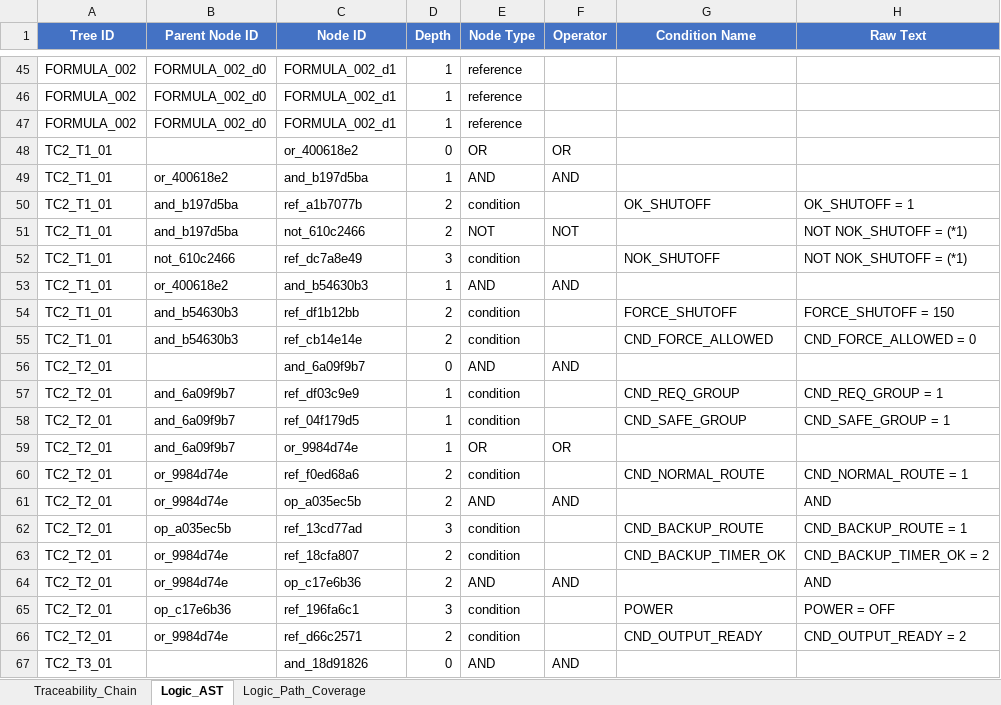
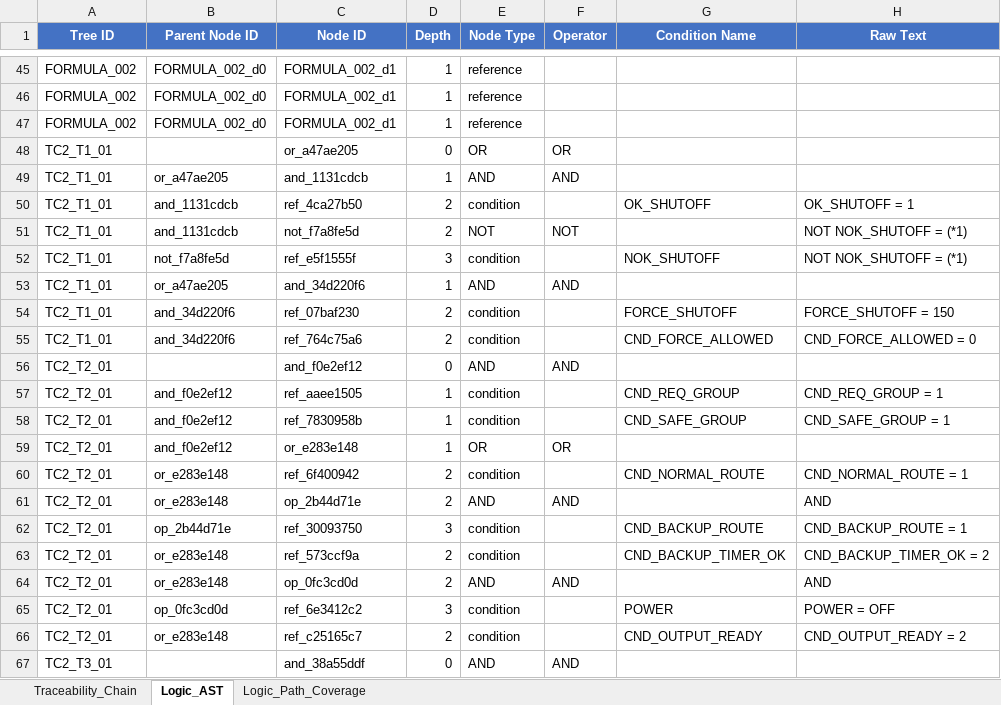
Before and after one commit to CrazyFox21699/SyS_Spec_GenAI, an Excel workbook: pm_test_spec_assistant/output/_pytest_evidence_run/logic_traceability.xlsx, sheet Logic_AST, drawn as a sheet; only a part is shown, gaps mark what is left out; values as stored, in another font and other column widths than the file's, no borders; the diff covers the shown part only; the diff names each change by its address in the sheet, - before the commit and + after, or states it on an @@ line.

```diff
--- a/pm_test_spec_assistant/output/_pytest_evidence_run/logic_traceability.xlsx (sheet Logic_AST)
+++ b/pm_test_spec_assistant/output/_pytest_evidence_run/logic_traceability.xlsx (sheet Logic_AST)
-C48 (Node ID): or_400618e2
+C48 (Node ID): or_a47ae205
-B49 (Parent Node ID): or_400618e2
+B49 (Parent Node ID): or_a47ae205
-C49 (Node ID): and_b197d5ba
+C49 (Node ID): and_1131cdcb
-B50:B51 (Parent Node ID): and_b197d5ba
+B50:B51 (Parent Node ID): and_1131cdcb
-C50 (Node ID): ref_a1b7077b
+C50 (Node ID): ref_4ca27b50
-C51 (Node ID): not_610c2466
+C51 (Node ID): not_f7a8fe5d
-B52 (Parent Node ID): not_610c2466
+B52 (Parent Node ID): not_f7a8fe5d
-C52 (Node ID): ref_dc7a8e49
+C52 (Node ID): ref_e5f1555f
-B53 (Parent Node ID): or_400618e2
+B53 (Parent Node ID): or_a47ae205
-C53 (Node ID): and_b54630b3
+C53 (Node ID): and_34d220f6
-B54:B55 (Parent Node ID): and_b54630b3
+B54:B55 (Parent Node ID): and_34d220f6
-C54 (Node ID): ref_df1b12bb
+C54 (Node ID): ref_07baf230
-C55 (Node ID): ref_cb14e14e
+C55 (Node ID): ref_764c75a6
-C56 (Node ID): and_6a09f9b7
+C56 (Node ID): and_f0e2ef12
-B57:B59 (Parent Node ID): and_6a09f9b7
+B57:B59 (Parent Node ID): and_f0e2ef12
-C57 (Node ID): ref_df03c9e9
+C57 (Node ID): ref_aaee1505
-C58 (Node ID): ref_04f179d5
+C58 (Node ID): ref_7830958b
-C59 (Node ID): or_9984d74e
+C59 (Node ID): or_e283e148
-B60:B61 (Parent Node ID): or_9984d74e
+B60:B61 (Parent Node ID): or_e283e148
-C60 (Node ID): ref_f0ed68a6
+C60 (Node ID): ref_6f400942
-C61 (Node ID): op_a035ec5b
+C61 (Node ID): op_2b44d71e
-B62 (Parent Node ID): op_a035ec5b
+B62 (Parent Node ID): op_2b44d71e
-C62 (Node ID): ref_13cd77ad
+C62 (Node ID): ref_30093750
-B63:B64 (Parent Node ID): or_9984d74e
+B63:B64 (Parent Node ID): or_e283e148
-C63 (Node ID): ref_18cfa807
+C63 (Node ID): ref_573ccf9a
-C64 (Node ID): op_c17e6b36
+C64 (Node ID): op_0fc3cd0d
-B65 (Parent Node ID): op_c17e6b36
+B65 (Parent Node ID): op_0fc3cd0d
-C65 (Node ID): ref_196fa6c1
+C65 (Node ID): ref_6e3412c2
-B66 (Parent Node ID): or_9984d74e
+B66 (Parent Node ID): or_e283e148
-C66 (Node ID): ref_d66c2571
+C66 (Node ID): ref_c25165c7
-C67 (Node ID): and_18d91826
+C67 (Node ID): and_38a55ddf
```
Also changed, not shown: 87 edited cells elsewhere in this sheet, pm_test_spec_assistant/output/_pytest_evidence_run/generated_test_spec.xlsx, pm_test_spec_assistant/output/_pytest_evidence_run/issue_list.xlsx, 32 other files.
